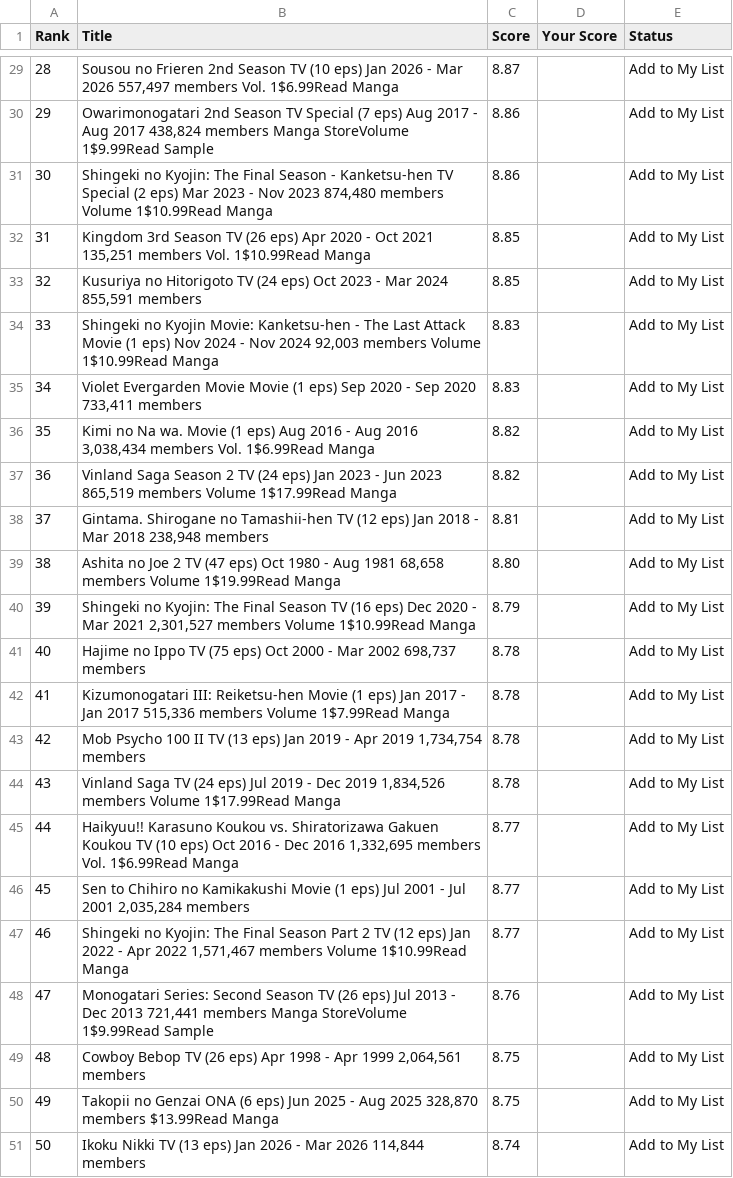
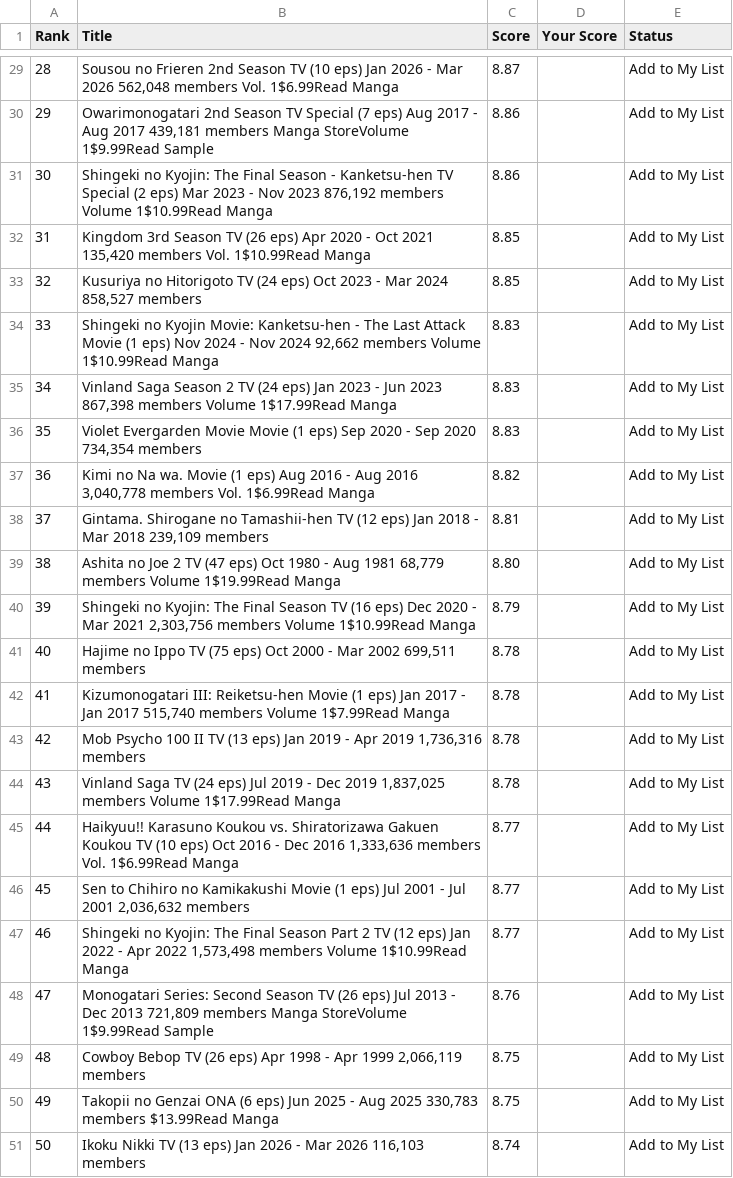
Before and after one commit to suiumkanulanbek/Top-Anime-Ratings, a CSV file: my_anime_rankings_project.csv, drawn as a sheet; only a part is shown, gaps mark what is left out; the diff covers the shown part only.

```diff
--- a/my_anime_rankings_project.csv
+++ b/my_anime_rankings_project.csv
@@ -29,23 +29,23 @@ Rank,Title,Score,Your Score,Status
-28,"Sousou no Frieren 2nd Season  TV (10 eps)  Jan 2026 - Mar 2026  557,497 members  Vol. 1$6.99Read Manga",8.87,,Add to My List
-29,"Owarimonogatari 2nd Season  TV Special (7 eps)  Aug 2017 - Aug 2017  438,824 members  Manga StoreVolume 1$9.99Read Sample",8.86,,Add to My List
-30,"Shingeki no Kyojin: The Final Season - Kanketsu-hen  TV Special (2 eps)  Mar 2023 - Nov 2023  874,480 members  Volume 1$10.99Read Manga",8.86,,Add to My List
-31,"Kingdom 3rd Season  TV (26 eps)  Apr 2020 - Oct 2021  135,251 members  Vol. 1$10.99Read Manga",8.85,,Add to My List
-32,"Kusuriya no Hitorigoto  TV (24 eps)  Oct 2023 - Mar 2024  855,591 members",8.85,,Add to My List
-33,"Shingeki no Kyojin Movie: Kanketsu-hen - The Last Attack  Movie (1 eps)  Nov 2024 - Nov 2024  92,003 members  Volume 1$10.99Read Manga",8.83,,Add to My List
-34,"Violet Evergarden Movie  Movie (1 eps)  Sep 2020 - Sep 2020  733,411 members",8.83,,Add to My List
-35,"Kimi no Na wa.  Movie (1 eps)  Aug 2016 - Aug 2016  3,038,434 members  Vol. 1$6.99Read Manga",8.82,,Add to My List
-36,"Vinland Saga Season 2  TV (24 eps)  Jan 2023 - Jun 2023  865,519 members  Volume 1$17.99Read Manga",8.82,,Add to My List
-37,"Gintama. Shirogane no Tamashii-hen  TV (12 eps)  Jan 2018 - Mar 2018  238,948 members",8.81,,Add to My List
-38,"Ashita no Joe 2  TV (47 eps)  Oct 1980 - Aug 1981  68,658 members  Volume 1$19.99Read Manga",8.80,,Add to My List
-39,"Shingeki no Kyojin: The Final Season  TV (16 eps)  Dec 2020 - Mar 2021  2,301,527 members  Volume 1$10.99Read Manga",8.79,,Add to My List
-40,"Hajime no Ippo  TV (75 eps)  Oct 2000 - Mar 2002  698,737 members",8.78,,Add to My List
-41,"Kizumonogatari III: Reiketsu-hen  Movie (1 eps)  Jan 2017 - Jan 2017  515,336 members  Volume 1$7.99Read Manga",8.78,,Add to My List
-42,"Mob Psycho 100 II  TV (13 eps)  Jan 2019 - Apr 2019  1,734,754 members",8.78,,Add to My List
-43,"Vinland Saga  TV (24 eps)  Jul 2019 - Dec 2019  1,834,526 members  Volume 1$17.99Read Manga",8.78,,Add to My List
-44,"Haikyuu!! Karasuno Koukou vs. Shiratorizawa Gakuen Koukou  TV (10 eps)  Oct 2016 - Dec 2016  1,332,695 members  Vol. 1$6.99Read Manga",8.77,,Add to My List
-45,"Sen to Chihiro no Kamikakushi  Movie (1 eps)  Jul 2001 - Jul 2001  2,035,284 members",8.77,,Add to My List
-46,"Shingeki no Kyojin: The Final Season Part 2  TV (12 eps)  Jan 2022 - Apr 2022  1,571,467 members  Volume 1$10.99Read Manga",8.77,,Add to My List
-47,"Monogatari Series: Second Season  TV (26 eps)  Jul 2013 - Dec 2013  721,441 members  Manga StoreVolume 1$9.99Read Sample",8.76,,Add to My List
-48,"Cowboy Bebop  TV (26 eps)  Apr 1998 - Apr 1999  2,064,561 members",8.75,,Add to My List
-49,"Takopii no Genzai  ONA (6 eps)  Jun 2025 - Aug 2025  328,870 members  $13.99Read Manga",8.75,,Add to My List
-50,"Ikoku Nikki  TV (13 eps)  Jan 2026 - Mar 2026  114,844 members",8.74,,Add to My List
+28,"Sousou no Frieren 2nd Season  TV (10 eps)  Jan 2026 - Mar 2026  562,048 members  Vol. 1$6.99Read Manga",8.87,,Add to My List
+29,"Owarimonogatari 2nd Season  TV Special (7 eps)  Aug 2017 - Aug 2017  439,181 members  Manga StoreVolume 1$9.99Read Sample",8.86,,Add to My List
+30,"Shingeki no Kyojin: The Final Season - Kanketsu-hen  TV Special (2 eps)  Mar 2023 - Nov 2023  876,192 members  Volume 1$10.99Read Manga",8.86,,Add to My List
+31,"Kingdom 3rd Season  TV (26 eps)  Apr 2020 - Oct 2021  135,420 members  Vol. 1$10.99Read Manga",8.85,,Add to My List
+32,"Kusuriya no Hitorigoto  TV (24 eps)  Oct 2023 - Mar 2024  858,527 members",8.85,,Add to My List
+33,"Shingeki no Kyojin Movie: Kanketsu-hen - The Last Attack  Movie (1 eps)  Nov 2024 - Nov 2024  92,662 members  Volume 1$10.99Read Manga",8.83,,Add to My List
+34,"Vinland Saga Season 2  TV (24 eps)  Jan 2023 - Jun 2023  867,398 members  Volume 1$17.99Read Manga",8.83,,Add to My List
+35,"Violet Evergarden Movie  Movie (1 eps)  Sep 2020 - Sep 2020  734,354 members",8.83,,Add to My List
+36,"Kimi no Na wa.  Movie (1 eps)  Aug 2016 - Aug 2016  3,040,778 members  Vol. 1$6.99Read Manga",8.82,,Add to My List
+37,"Gintama. Shirogane no Tamashii-hen  TV (12 eps)  Jan 2018 - Mar 2018  239,109 members",8.81,,Add to My List
+38,"Ashita no Joe 2  TV (47 eps)  Oct 1980 - Aug 1981  68,779 members  Volume 1$19.99Read Manga",8.80,,Add to My List
+39,"Shingeki no Kyojin: The Final Season  TV (16 eps)  Dec 2020 - Mar 2021  2,303,756 members  Volume 1$10.99Read Manga",8.79,,Add to My List
+40,"Hajime no Ippo  TV (75 eps)  Oct 2000 - Mar 2002  699,511 members",8.78,,Add to My List
+41,"Kizumonogatari III: Reiketsu-hen  Movie (1 eps)  Jan 2017 - Jan 2017  515,740 members  Volume 1$7.99Read Manga",8.78,,Add to My List
+42,"Mob Psycho 100 II  TV (13 eps)  Jan 2019 - Apr 2019  1,736,316 members",8.78,,Add to My List
+43,"Vinland Saga  TV (24 eps)  Jul 2019 - Dec 2019  1,837,025 members  Volume 1$17.99Read Manga",8.78,,Add to My List
+44,"Haikyuu!! Karasuno Koukou vs. Shiratorizawa Gakuen Koukou  TV (10 eps)  Oct 2016 - Dec 2016  1,333,636 members  Vol. 1$6.99Read Manga",8.77,,Add to My List
+45,"Sen to Chihiro no Kamikakushi  Movie (1 eps)  Jul 2001 - Jul 2001  2,036,632 members",8.77,,Add to My List
+46,"Shingeki no Kyojin: The Final Season Part 2  TV (12 eps)  Jan 2022 - Apr 2022  1,573,498 members  Volume 1$10.99Read Manga",8.77,,Add to My List
+47,"Monogatari Series: Second Season  TV (26 eps)  Jul 2013 - Dec 2013  721,809 members  Manga StoreVolume 1$9.99Read Sample",8.76,,Add to My List
+48,"Cowboy Bebop  TV (26 eps)  Apr 1998 - Apr 1999  2,066,119 members",8.75,,Add to My List
+49,"Takopii no Genzai  ONA (6 eps)  Jun 2025 - Aug 2025  330,783 members  $13.99Read Manga",8.75,,Add to My List
+50,"Ikoku Nikki  TV (13 eps)  Jan 2026 - Mar 2026  116,103 members",8.74,,Add to My List
```
Also changed, not shown: 31 edited cells elsewhere in this file.
